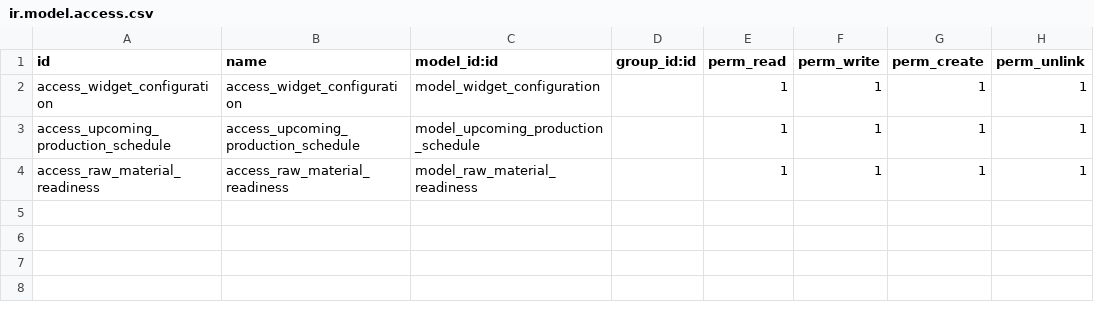
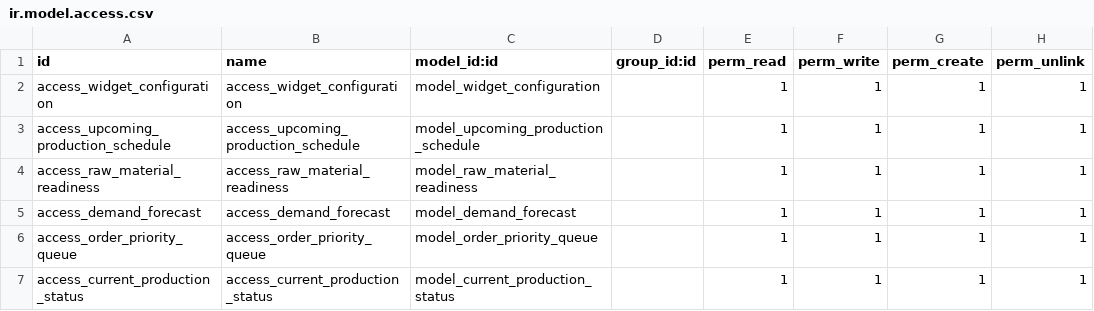
Before and after one commit to optimized-dev/mrp_dashboard, a CSV file: security/ir.model.access.csv, drawn as a sheet; the diff names each change by its address in the sheet, - before the commit and + after, or states it on an @@ line.

Commit message:
[IMP] - production dashboard

```diff
--- a/security/ir.model.access.csv
+++ b/security/ir.model.access.csv
+row 5: access_demand_forecast | access_demand_forecast | model_demand_forecast |  | 1 | 1 | 1 | 1
+row 6: access_order_priority_queue | access_order_priority_queue | model_order_priority_queue |  | 1 | 1 | 1 | 1
+row 7: access_current_production_status | access_current_production_status | model_current_production_status |  | 1 | 1 | 1 | 1
```
Also changed, not shown: 10 other files.
